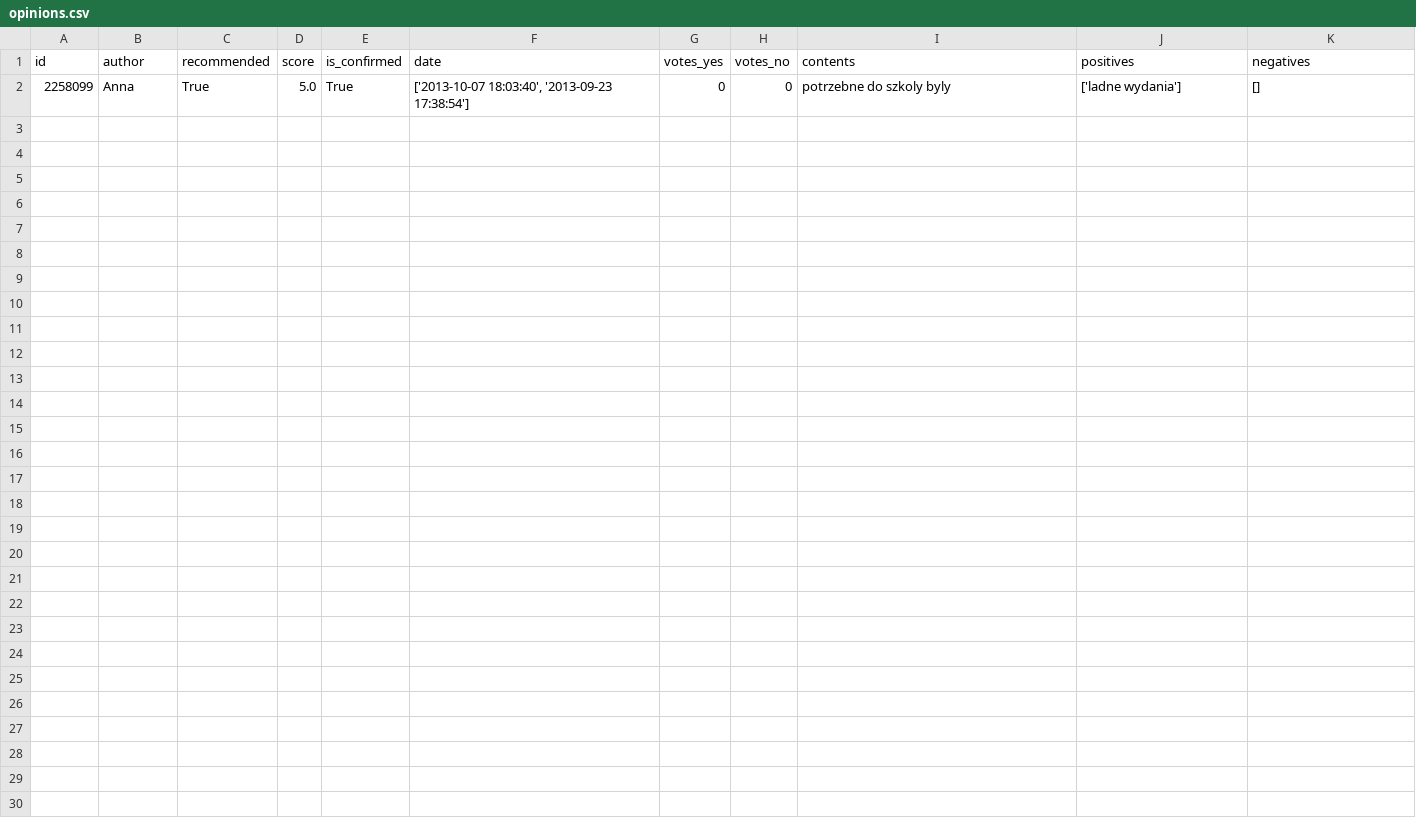
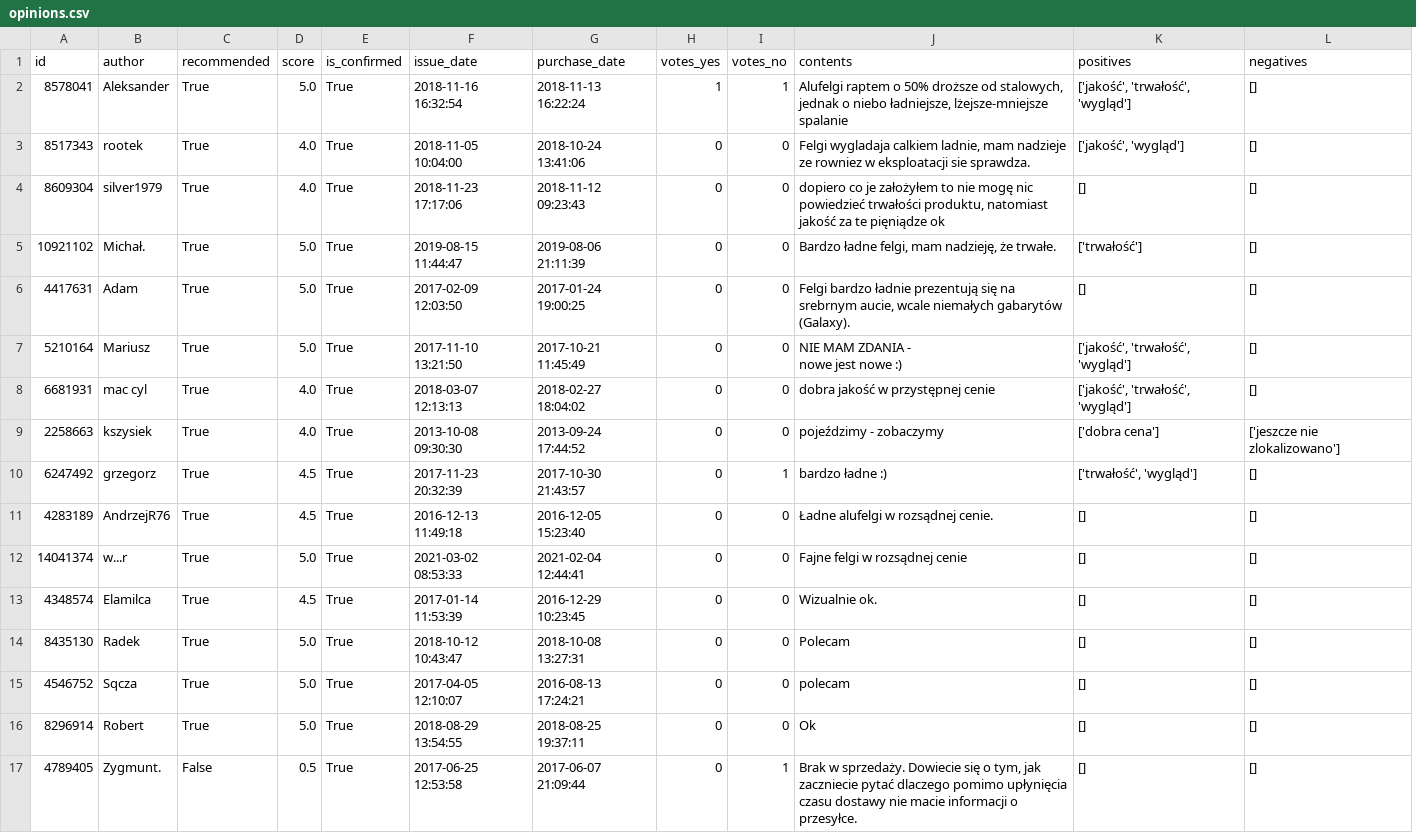
Before and after one commit to cieslakamil/web-scrapper, a CSV file: opinions.csv, drawn as a sheet; removed rows and columns are numbered as before the commit, all else as after; ↵ is a line break in a cell; the diff names each change by its address in the sheet, - before the commit and + after, or states it on an @@ line.

```diff
--- a/opinions.csv
+++ b/opinions.csv
-column F (date), row 2: ['2013-10-07 18:03:40', '2013-09-23 17:38:54']
+column F (issue_date), row 6: 2017-02-09 12:03:50
+column G (purchase_date), row 6: 2017-01-24 19:00:25
+row 2: 8578041 | Aleksander | True | 5.0 | True | 2018-11-16 16:32:54 | 2018-11-13 16:22:24 | 1 | 1 | Alufelgi raptem o 50% droższe od stalowych, jednak o niebo ładniejsze, lżejsze-mniejsze spalanie | ['jakość', 'trwałość', 'wygląd'] | []
+row 3: 8517343 | rootek | True | 4.0 | True | 2018-11-05 10:04:00 | 2018-10-24 13:41:06 | 0 | 0 | Felgi wygladaja calkiem ladnie, mam nadzieje ze rowniez w eksploatacji sie sprawdza. | ['jakość', 'wygląd'] | []
+row 4: 8609304 | silver1979 | True | 4.0 | True | 2018-11-23 17:17:06 | 2018-11-12 09:23:43 | 0 | 0 | dopiero co je założyłem to nie mogę nic powiedzieć trwałości produktu, natomiast jakość za te pięniądze ok | [] | []
+row 5: 10921102 | Michał. | True | 5.0 | True | 2019-08-15 11:44:47 | 2019-08-06 21:11:39 | 0 | 0 | Bardzo ładne felgi, mam nadzieję, że trwałe. | ['trwałość'] | []
-A6 (id): 2258099
+A6 (id): 4417631
-B6 (author): Anna
+B6 (author): Adam
-J6 (contents): potrzebne do szkoly byly
+J6 (contents): Felgi bardzo ładnie prezentują się na srebrnym aucie, wcale niemałych gabarytów (Galaxy).
-K6 (positives): ['ladne wydania']
+K6 (positives): []
+row 7: 5210164 | Mariusz | True | 5.0 | True | 2017-11-10 13:21:50 | 2017-10-21 11:45:49 | 0 | 0 | NIE MAM ZDANIA - ↵ nowe jest nowe :) | ['jakość', 'trwałość', 'wygląd'] | []
+row 8: 6681931 | mac cyl | True | 4.0 | True | 2018-03-07 12:13:13 | 2018-02-27 18:04:02 | 0 | 0 | dobra jakość w przystępnej cenie | ['jakość', 'trwałość', 'wygląd'] | []
+row 9: 2258663 | kszysiek | True | 4.0 | True | 2013-10-08 09:30:30 | 2013-09-24 17:44:52 | 0 | 0 | pojeździmy - zobaczymy | ['dobra cena'] | ['jeszcze nie zlokalizowano']
+row 10: 6247492 | grzegorz | True | 4.5 | True | 2017-11-23 20:32:39 | 2017-10-30 21:43:57 | 0 | 1 | bardzo ładne :) | ['trwałość', 'wygląd'] | []
+row 11: 4283189 | AndrzejR76 | True | 4.5 | True | 2016-12-13 11:49:18 | 2016-12-05 15:23:40 | 0 | 0 | Ładne alufelgi w rozsądnej cenie. | [] | []
+row 12: 14041374 | w...r | True | 5.0 | True | 2021-03-02 08:53:33 | 2021-02-04 12:44:41 | 0 | 0 | Fajne felgi w rozsądnej cenie | [] | []
+row 13: 4348574 | Elamilca | True | 4.5 | True | 2017-01-14 11:53:39 | 2016-12-29 10:23:45 | 0 | 0 | Wizualnie ok. | [] | []
+row 14: 8435130 | Radek | True | 5.0 | True | 2018-10-12 10:43:47 | 2018-10-08 13:27:31 | 0 | 0 | Polecam | [] | []
+row 15: 4546752 | Sqcza | True | 5.0 | True | 2017-04-05 12:10:07 | 2016-08-13 17:24:21 | 0 | 0 | polecam | [] | []
+row 16: 8296914 | Robert | True | 5.0 | True | 2018-08-29 13:54:55 | 2018-08-25 19:37:11 | 0 | 0 | Ok | [] | []
+row 17: 4789405 | Zygmunt. | False | 0.5 | True | 2017-06-25 12:53:58 | 2017-06-07 21:09:44 | 0 | 1 | Brak w sprzedaży. Dowiecie się o tym, jak zaczniecie pytać dlaczego pomimo upłynięcia czasu dostawy nie macie informacji o przesyłce. | [] | []
```
Also changed, not shown: 11 other files.
